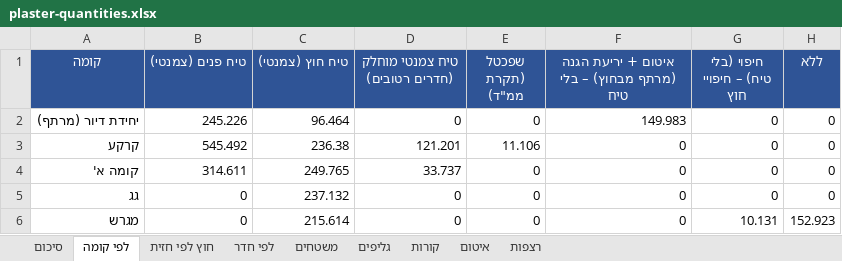
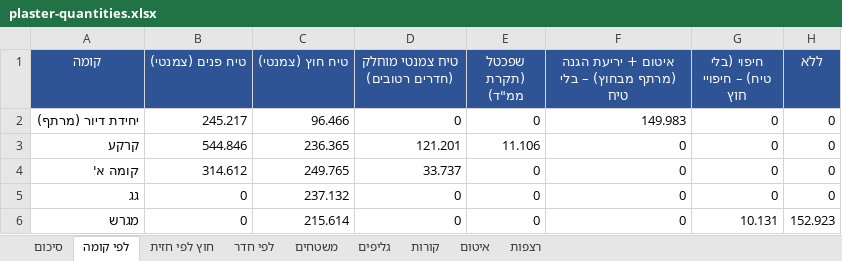
Before and after one commit to 123avihai-collab/House-3d, an Excel workbook: docs/quantities/plaster-quantities.xlsx, sheet לפי קומה, drawn as a sheet; values as stored, in another font and other column widths than the file's, no borders; the diff names each change by its address in the sheet, - before the commit and + after, or states it on an @@ line.

```diff
--- a/docs/quantities/plaster-quantities.xlsx (sheet לפי קומה)
+++ b/docs/quantities/plaster-quantities.xlsx (sheet לפי קומה)
-B2 (טיח פנים (צמנטי)): 245.226
+B2 (טיח פנים (צמנטי)): 245.217
-C2 (טיח חוץ (צמנטי)): 96.464
+C2 (טיח חוץ (צמנטי)): 96.466
-B3 (טיח פנים (צמנטי)): 545.492
+B3 (טיח פנים (צמנטי)): 544.846
-C3 (טיח חוץ (צמנטי)): 236.38
+C3 (טיח חוץ (צמנטי)): 236.365
-B4 (טיח פנים (צמנטי)): 314.611
+B4 (טיח פנים (צמנטי)): 314.612
```
Also changed, not shown: sheet משטחים, sheet קורות, sheet סיכום, sheet לפי חדר, sheet רצפות, sheet חוץ לפי חזית, docs/verification/plaster-deviations.xlsx, 11 other files.
